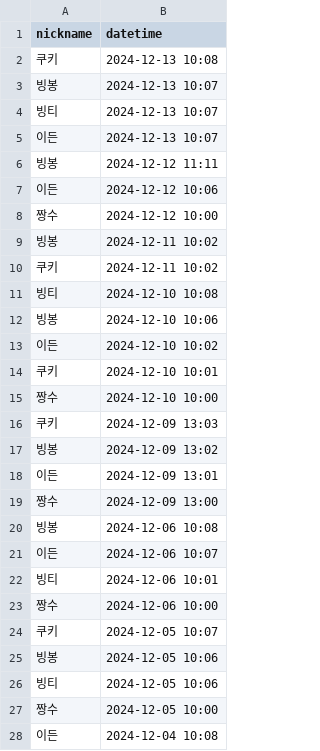
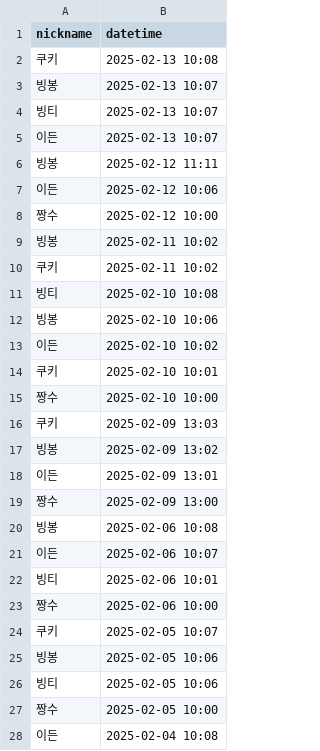
Before and after one commit to woowacourse/java-attendance, a CSV file: src/main/resources/attendances.csv, drawn as a sheet; only a part is shown; the diff covers the shown part only.

Commit message:
docs(Attendances): csv 파일 내용을 2월 달로 업데이트

```diff
--- a/src/main/resources/attendances.csv
+++ b/src/main/resources/attendances.csv
@@ -1,28 +1,28 @@
 nickname,datetime
-쿠키,2024-12-13 10:08
-빙봉,2024-12-13 10:07
-빙티,2024-12-13 10:07
-이든,2024-12-13 10:07
-빙봉,2024-12-12 11:11
-이든,2024-12-12 10:06
-짱수,2024-12-12 10:00
-빙봉,2024-12-11 10:02
-쿠키,2024-12-11 10:02
-빙티,2024-12-10 10:08
-빙봉,2024-12-10 10:06
-이든,2024-12-10 10:02
-쿠키,2024-12-10 10:01
-짱수,2024-12-10 10:00
-쿠키,2024-12-09 13:03
-빙봉,2024-12-09 13:02
-이든,2024-12-09 13:01
-짱수,2024-12-09 13:00
-빙봉,2024-12-06 10:08
-이든,2024-12-06 10:07
-빙티,2024-12-06 10:01
-짱수,2024-12-06 10:00
-쿠키,2024-12-05 10:07
-빙봉,2024-12-05 10:06
-빙티,2024-12-05 10:06
-짱수,2024-12-05 10:00
-이든,2024-12-04 10:08
+쿠키,2025-02-13 10:08
+빙봉,2025-02-13 10:07
+빙티,2025-02-13 10:07
+이든,2025-02-13 10:07
+빙봉,2025-02-12 11:11
+이든,2025-02-12 10:06
+짱수,2025-02-12 10:00
+빙봉,2025-02-11 10:02
+쿠키,2025-02-11 10:02
+빙티,2025-02-10 10:08
+빙봉,2025-02-10 10:06
+이든,2025-02-10 10:02
+쿠키,2025-02-10 10:01
+짱수,2025-02-10 10:00
+쿠키,2025-02-09 13:03
+빙봉,2025-02-09 13:02
+이든,2025-02-09 13:01
+짱수,2025-02-09 13:00
+빙봉,2025-02-06 10:08
+이든,2025-02-06 10:07
+빙티,2025-02-06 10:01
+짱수,2025-02-06 10:00
+쿠키,2025-02-05 10:07
+빙봉,2025-02-05 10:06
+빙티,2025-02-05 10:06
+짱수,2025-02-05 10:00
+이든,2025-02-04 10:08
```
Also changed, not shown: 14 edited cells elsewhere in this file.
